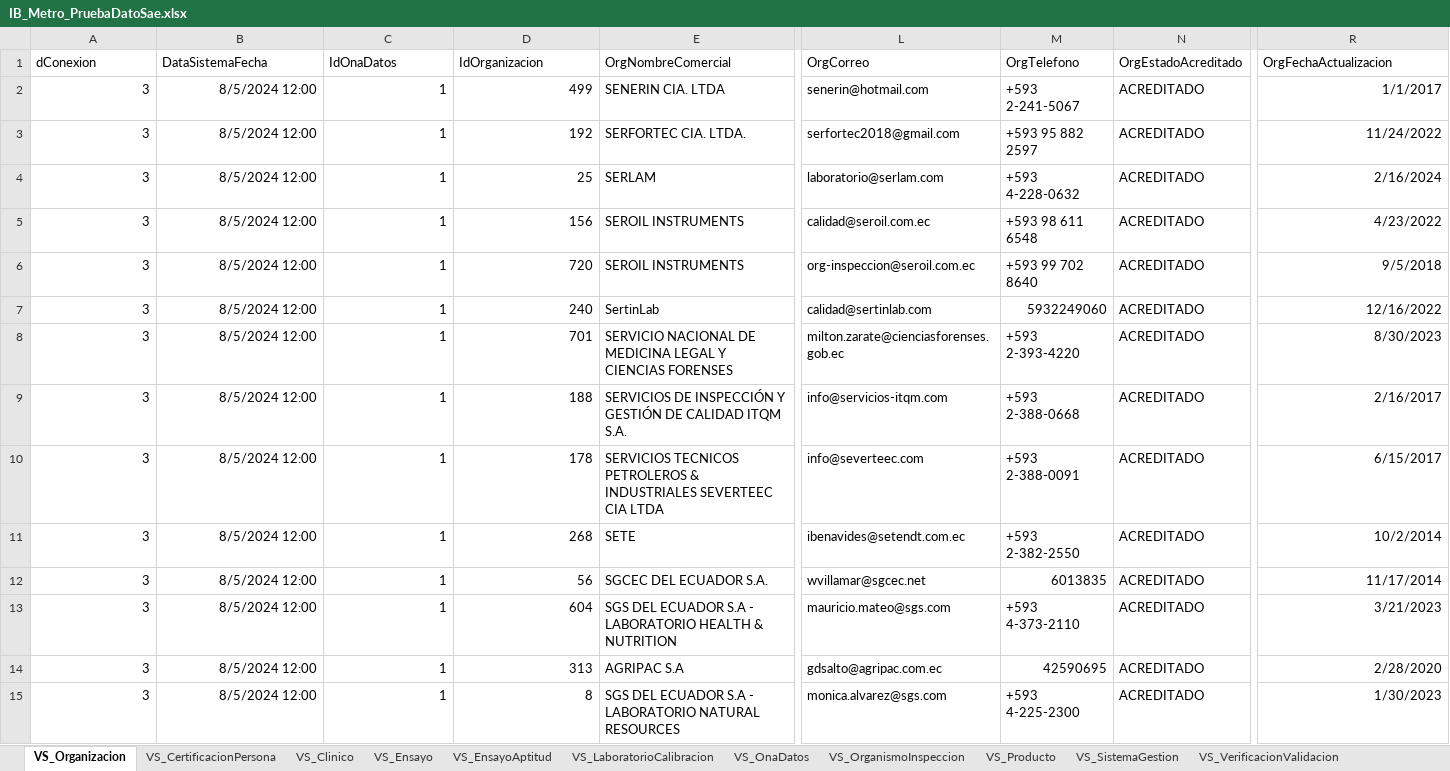
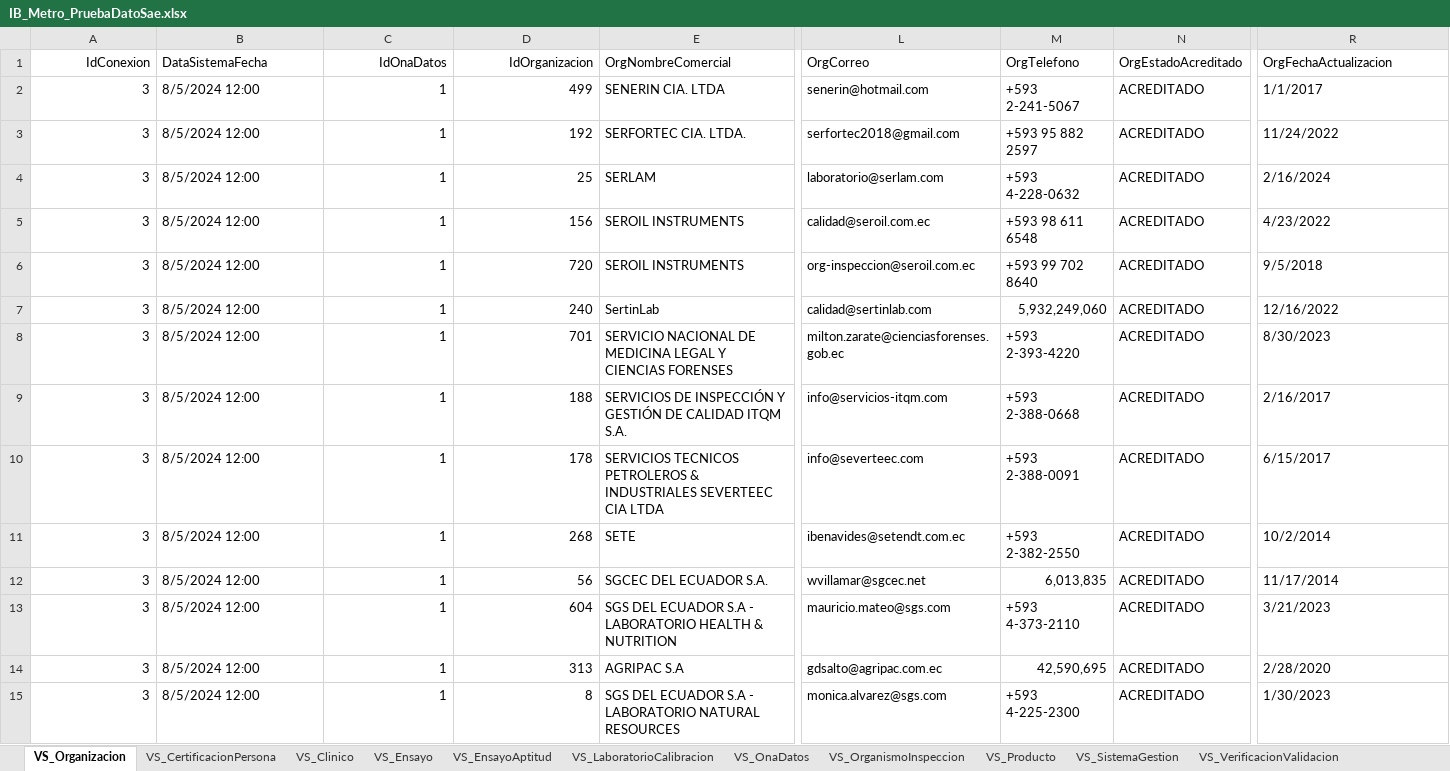
Before and after one commit to buscadorcan/Buscador, an Excel workbook: WebApp/Files/IB_Metro_PruebaDatoSae.xlsx, sheet VS_Organizacion, drawn as a sheet; only a part is shown, gaps mark what is left out; values as stored, in another font and other column widths than the file's, no borders; the diff covers the shown part only; the diff names each change by its address in the sheet, - before the commit and + after, or states it on an @@ line.

```diff
--- a/WebApp/Files/IB_Metro_PruebaDatoSae.xlsx (sheet VS_Organizacion)
+++ b/WebApp/Files/IB_Metro_PruebaDatoSae.xlsx (sheet VS_Organizacion)
-A1: dConexion
+A1: IdConexion
-A1 alignment: left
+A1 alignment: right
-C1:D1 alignment: left
+C1:D1 alignment: right
-B2:B15 alignment: right
+B2:B15 alignment: left
-R2:R15 alignment: right
+R2:R15 alignment: left
-M7 (OrgTelefono): 5932249060
+M7 (OrgTelefono): 5,932,249,060
-M12 (OrgTelefono): 6013835
+M12 (OrgTelefono): 6,013,835
-M14 (OrgTelefono): 42590695
+M14 (OrgTelefono): 42,590,695
```
Also changed, not shown: 47 edited cells and cell formats elsewhere in this sheet, sheet VS_Ensayo, sheet VS_LaboratorioCalibracion, sheet VS_OrganismoInspeccion, sheet VS_EnsayoAptitud, sheet VS_Clinico, sheet VS_Producto, 4 more sheets, 19 other files.
